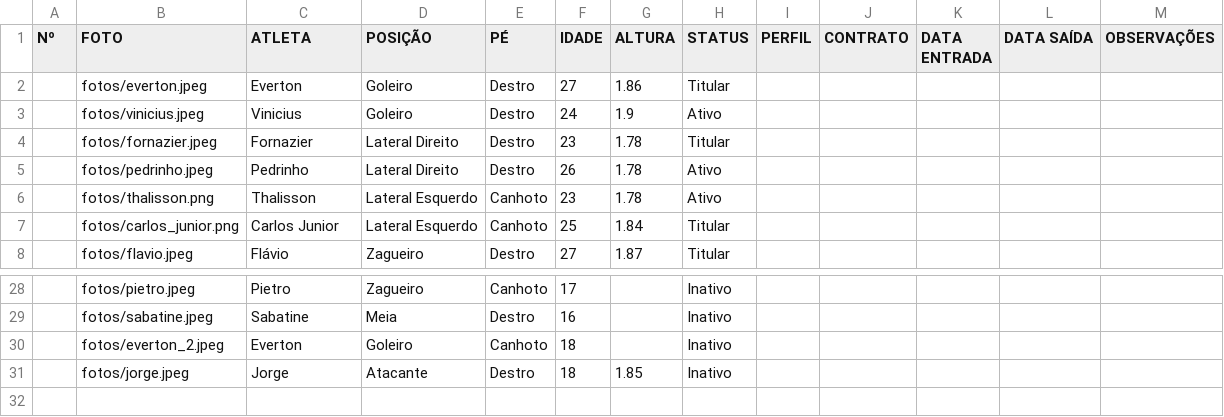
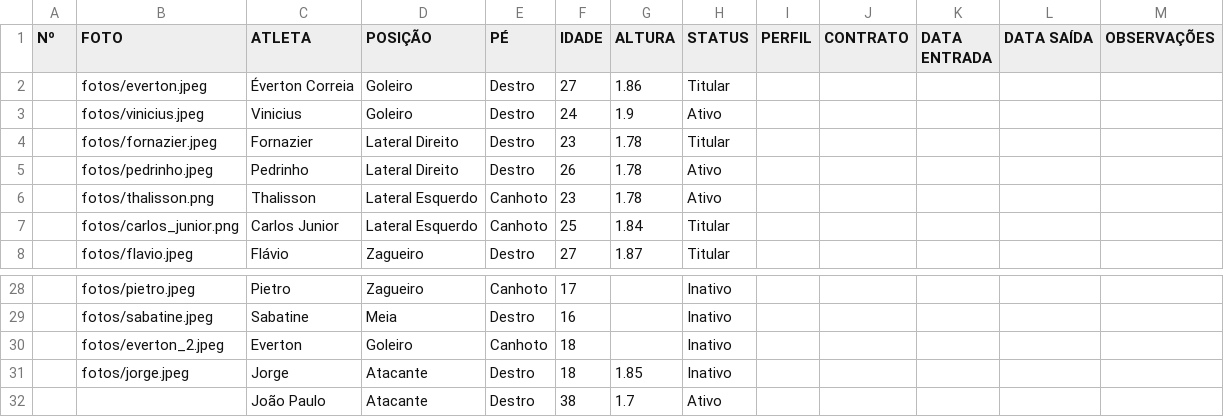
Before and after one commit to davyjunior2013-svg/dashboard-plantel-qfc, a CSV file: elenco.csv, drawn as a sheet; only a part is shown, gaps mark what is left out; the diff names each change by its address in the sheet, - before the commit and + after, or states it on an @@ line.

```diff
--- a/elenco.csv
+++ b/elenco.csv
-C2 (ATLETA): Everton
+C2 (ATLETA): Éverton Correia
+row 32:  |  | João Paulo | Atacante | Destro | 38 | 1.7 | Ativo
```
Also changed, not shown: 5 other files.
